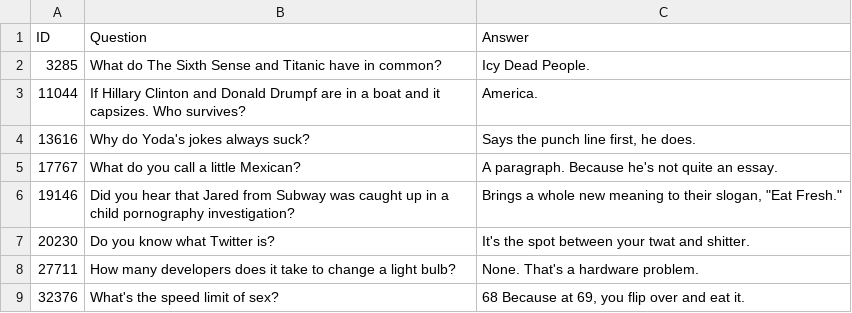
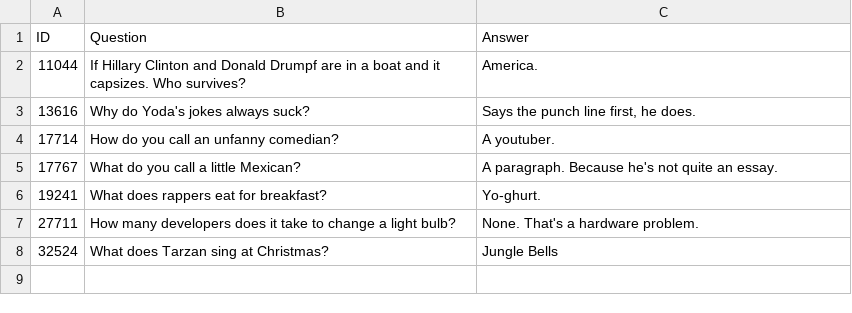
Before and after one commit to arisviel/t5_llm_jokes_peft, a CSV file: data/valid.csv, drawn as a sheet.

```diff
--- a/data/valid.csv
+++ b/data/valid.csv
@@ -1,9 +1,8 @@
 ID,Question,Answer
-3285,What do The Sixth Sense and Titanic have in common?,Icy Dead People.
 11044,If Hillary Clinton and Donald Drumpf are in a boat and it capsizes. Who survives?,America.
 13616,Why do Yoda's jokes always suck?,"Says the punch line first, he does."
+17714,How do you call an unfanny comedian?,A youtuber.
 17767,What do you call a little Mexican?,A paragraph. Because he's not quite an essay.
-19146,Did you hear that Jared from Subway was caught up in a child pornography investigation?,"Brings a whole new meaning to their slogan, ""Eat Fresh."""
-20230,Do you know what Twitter is?,It's the spot between your twat and shitter.
+19241,What does rappers eat for breakfast?,Yo-ghurt.
 27711,How many developers does it take to change a light bulb?,None. That's a hardware problem.
-32376,What's the speed limit of sex?,"68 Because at 69, you flip over and eat it."
+32524,What does Tarzan sing at Christmas?,Jungle Bells
```
Also changed, not shown: 26 other files.
